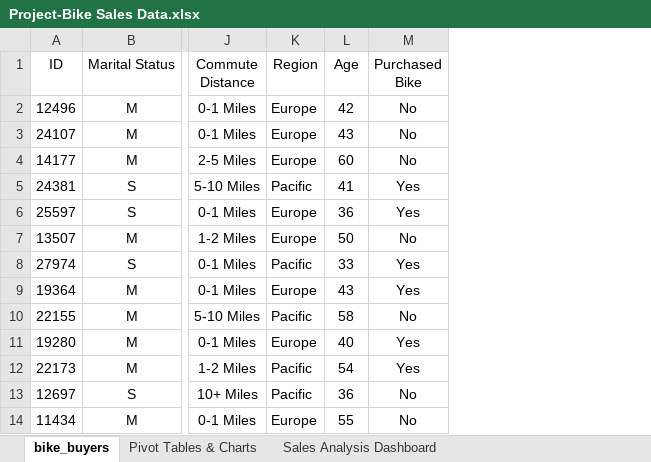
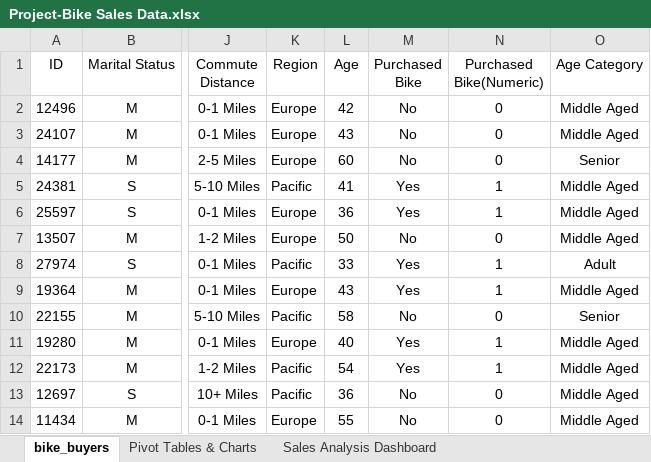
Before and after one commit to zafass/Excel-Sales-Project, an Excel workbook: Project-Bike Sales Data.xlsx, sheet bike_buyers, drawn as a sheet; only a part is shown, gaps mark what is left out; values as stored, in another font and other column widths than the file's, no borders; charts and pictures and table styles not drawn; the diff names each change by its address in the sheet, - before the commit and + after, or states it on an @@ line.

```diff
--- a/Project-Bike Sales Data.xlsx (sheet bike_buyers)
+++ b/Project-Bike Sales Data.xlsx (sheet bike_buyers)
+column N (Purchased Bike(Numeric)), rows 2-14: 0 | 0 | 0 | 1 | 1 | 0 | 1 | 1 | 0 | 1 | 1 | 0 | 0
+column O (Age Category), rows 2-14: Middle Aged | Middle Aged | Senior | Middle Aged | Middle Aged | Middle Aged | Adult | Middle Aged | Senior | Middle Aged | Middle Aged | Middle Aged | Middle Aged
```
Also changed, not shown: sheet Pivot Tables & Charts, charts or pictures.
